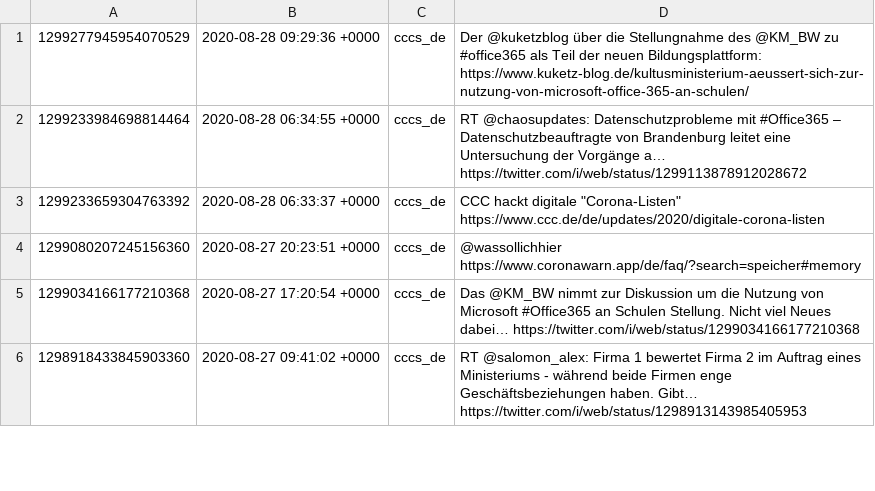
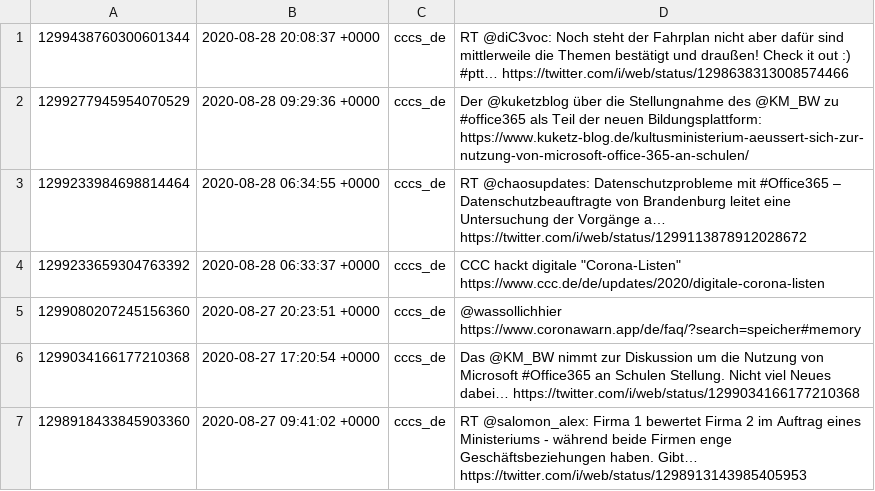
Before and after one commit to cccs/cccs-website, a CSV file: content/_data/twitter.csv, drawn as a sheet; only a part is shown; ↵ is a line break in a cell; the diff names each change by its address in the sheet, - before the commit and + after, or states it on an @@ line.

Commit message:
Update Twitter

```diff
--- a/content/_data/twitter.csv
+++ b/content/_data/twitter.csv
+row 1: 1299438760300601344 | 2020-08-28 20:08:37 +0000 | cccs_de | RT @diC3voc: Noch steht der Fahrplan nicht aber dafür sind mittlerweile die Themen bestätigt und draußen! Check it out :) ↵ #ptt… https://twitter.com/i/web/status/1298638313008574466
```
